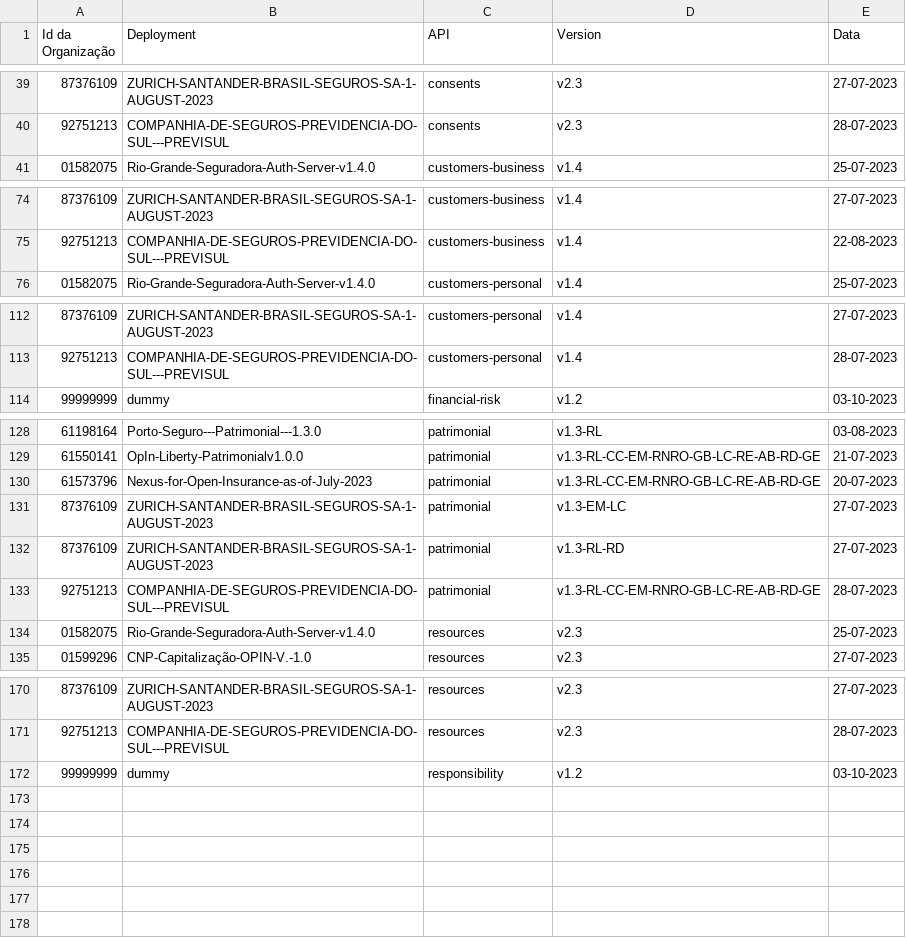
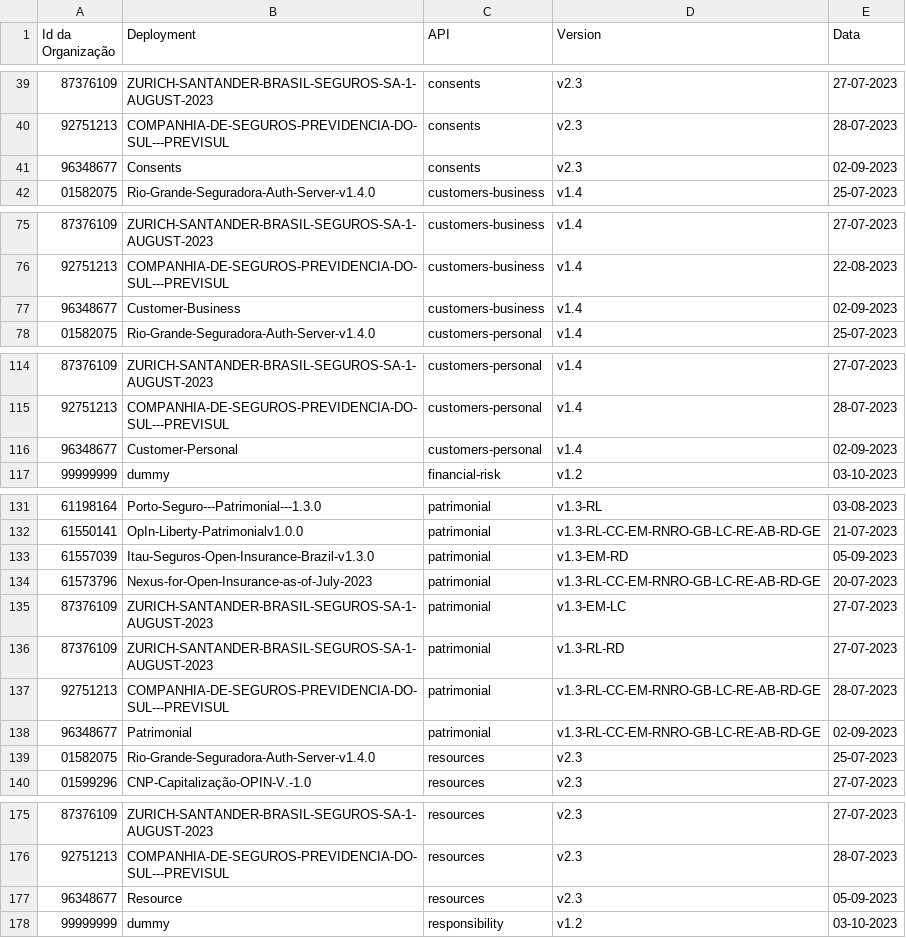
Before and after one commit to br-openinsurance/Conformance, a CSV file: results/phase2/current/phase2-current-conformance-dump.csv, drawn as a sheet; only a part is shown, gaps mark what is left out.

```diff
--- a/results/phase2/current/phase2-current-conformance-dump.csv
+++ b/results/phase2/current/phase2-current-conformance-dump.csv
@@ -40,2 +40,3 @@ Id da Organização,Deployment,API,Version,Data
 92751213,COMPANHIA-DE-SEGUROS-PREVIDENCIA-DO-SUL---PREVISUL,consents,v2.3,28-07-2023
+96348677,Consents,consents,v2.3,02-09-2023
 01582075,Rio-Grande-Seguradora-Auth-Server-v1.4.0,customers-business,v1.4,25-07-2023
@@ -75,2 +76,3 @@ Id da Organização,Deployment,API,Version,Data
 92751213,COMPANHIA-DE-SEGUROS-PREVIDENCIA-DO-SUL---PREVISUL,customers-business,v1.4,22-08-2023
+96348677,Customer-Business,customers-business,v1.4,02-09-2023
 01582075,Rio-Grande-Seguradora-Auth-Server-v1.4.0,customers-personal,v1.4,25-07-2023
@@ -113,2 +115,3 @@ Id da Organização,Deployment,API,Version,Data
 92751213,COMPANHIA-DE-SEGUROS-PREVIDENCIA-DO-SUL---PREVISUL,customers-personal,v1.4,28-07-2023
+96348677,Customer-Personal,customers-personal,v1.4,02-09-2023
 99999999,dummy,financial-risk,v1.2,03-10-2023
@@ -129,2 +132,3 @@ Id da Organização,Deployment,API,Version,Data
 61550141,OpIn-Liberty-Patrimonialv1.0.0,patrimonial,v1.3-RL-CC-EM-RNRO-GB-LC-RE-AB-RD-GE,21-07-2023
+61557039,Itau-Seguros-Open-Insurance-Brazil-v1.3.0,patrimonial,v1.3-EM-RD,05-09-2023
 61573796,Nexus-for-Open-Insurance-as-of-July-2023,patrimonial,v1.3-RL-CC-EM-RNRO-GB-LC-RE-AB-RD-GE,20-07-2023
@@ -133,2 +137,3 @@ Id da Organização,Deployment,API,Version,Data
 92751213,COMPANHIA-DE-SEGUROS-PREVIDENCIA-DO-SUL---PREVISUL,patrimonial,v1.3-RL-CC-EM-RNRO-GB-LC-RE-AB-RD-GE,28-07-2023
+96348677,Patrimonial,patrimonial,v1.3-RL-CC-EM-RNRO-GB-LC-RE-AB-RD-GE,02-09-2023
 01582075,Rio-Grande-Seguradora-Auth-Server-v1.4.0,resources,v2.3,25-07-2023
@@ -171,2 +176,3 @@ Id da Organização,Deployment,API,Version,Data
 92751213,COMPANHIA-DE-SEGUROS-PREVIDENCIA-DO-SUL---PREVISUL,resources,v2.3,28-07-2023
+96348677,Resource,resources,v2.3,05-09-2023
 99999999,dummy,responsibility,v1.2,03-10-2023
```
Also changed, not shown: results/phase2/current/phase2-current-conformance-table.csv, results/phase2/current/phase2-current-data.csv, 1 other file.
